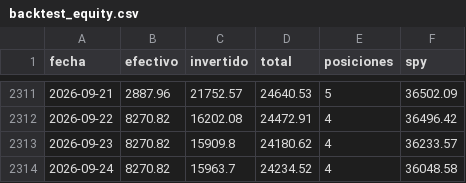
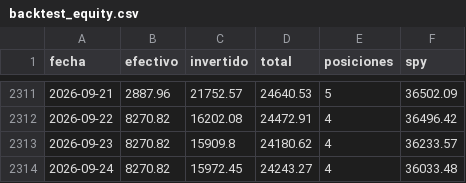
Before and after one commit to facundogreyak/swing-agent, a CSV file: reportes/backtest_equity.csv, drawn as a sheet; only a part is shown, gaps mark what is left out.

```diff
--- a/reportes/backtest_equity.csv
+++ b/reportes/backtest_equity.csv
@@ -2313,2 +2313,2 @@ fecha,efectivo,invertido,total,posiciones,spy
 2026-09-23,8270.82,15909.8,24180.62,4,36233.57
-2026-09-24,8270.82,15963.7,24234.52,4,36048.58
+2026-09-24,8270.82,15972.45,24243.27,4,36033.48
```
Also changed, not shown: reportes/backtest_operaciones.csv, reportes/calibracion.csv, 10 other files.
